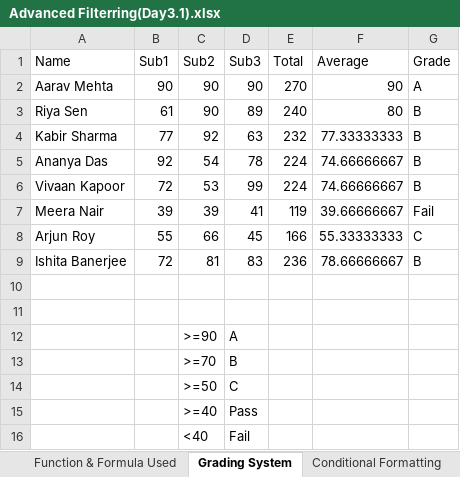
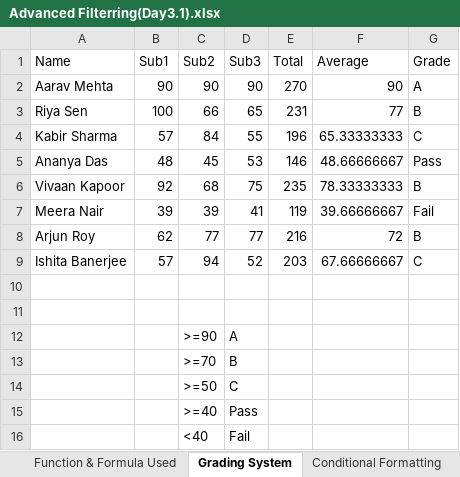
Before and after one commit to sayar2121/ANUDIP_BY_SAYAR_DPBA, an Excel workbook: EXCEL/Classwork/Advanced Filterring(Day3.1).xlsx, sheet Grading System, drawn as a sheet; values as stored, in another font and other column widths than the file's, no borders; removed rows and columns are numbered as before the commit, all else as after; the diff names each change by its address in the sheet, - before the commit and + after, or states it on an @@ line.

```diff
--- a/EXCEL/Classwork/Advanced Filterring(Day3.1).xlsx (sheet Grading System)
+++ b/EXCEL/Classwork/Advanced Filterring(Day3.1).xlsx (sheet Grading System)
-row 3: Riya Sen | 61 | 90 | 89 | 240 | 80 | B
-row 4: Kabir Sharma | 77 | 92 | 63 | 232 | 77.33333333 | B
-row 5: Ananya Das | 92 | 54 | 78 | 224 | 74.66666667 | B
-row 6: Vivaan Kapoor | 72 | 53 | 99 | 224 | 74.66666667 | B
+row 3: Riya Sen | 100 | 66 | 65 | 231 | 77 | B
+row 4: Kabir Sharma | 57 | 84 | 55 | 196 | 65.33333333 | C
+row 5: Ananya Das | 48 | 45 | 53 | 146 | 48.66666667 | Pass
+row 6: Vivaan Kapoor | 92 | 68 | 75 | 235 | 78.33333333 | B
-row 8: Arjun Roy | 55 | 66 | 45 | 166 | 55.33333333 | C
-row 9: Ishita Banerjee | 72 | 81 | 83 | 236 | 78.66666667 | B
+row 8: Arjun Roy | 62 | 77 | 77 | 216 | 72 | B
+row 9: Ishita Banerjee | 57 | 94 | 52 | 203 | 67.66666667 | C
```
Also changed, not shown: 5 other files.
